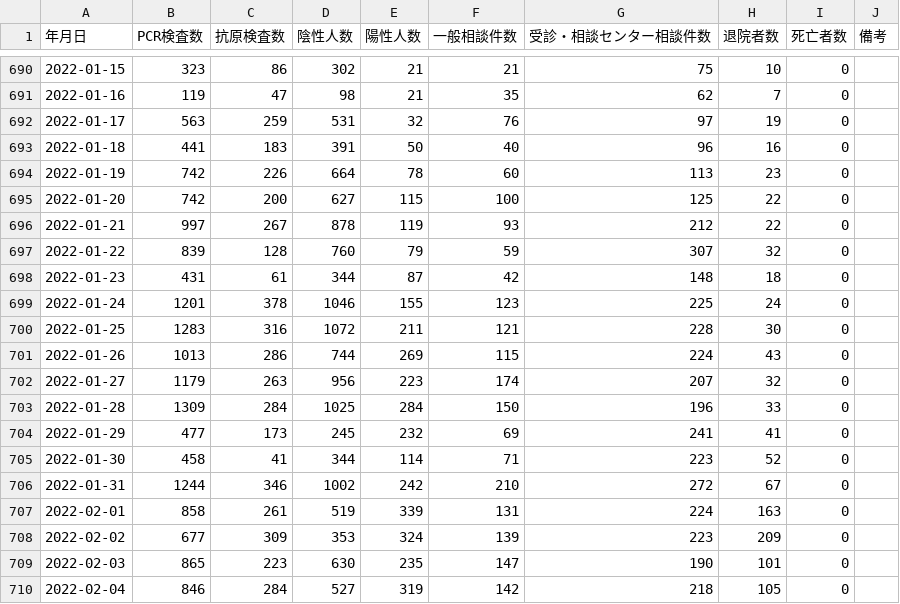
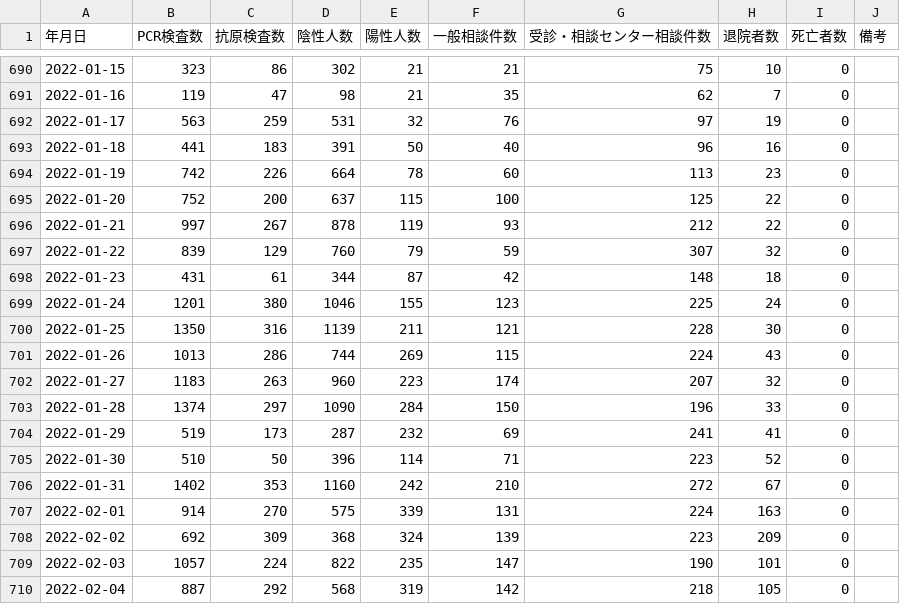
Before and after one commit to terachan0117/covid19-toyama-opendata, a CSV file: data/toyama_counts.csv, drawn as a sheet; only a part is shown, gaps mark what is left out; the diff covers the shown part only.

```diff
--- a/data/toyama_counts.csv
+++ b/data/toyama_counts.csv
@@ -694,17 +694,17 @@
 2022-01-19,742,226,664,78,60,113,23,0,
-2022-01-20,742,200,627,115,100,125,22,0,
+2022-01-20,752,200,637,115,100,125,22,0,
 2022-01-21,997,267,878,119,93,212,22,0,
-2022-01-22,839,128,760,79,59,307,32,0,
+2022-01-22,839,129,760,79,59,307,32,0,
 2022-01-23,431,61,344,87,42,148,18,0,
-2022-01-24,1201,378,1046,155,123,225,24,0,
-2022-01-25,1283,316,1072,211,121,228,30,0,
+2022-01-24,1201,380,1046,155,123,225,24,0,
+2022-01-25,1350,316,1139,211,121,228,30,0,
 2022-01-26,1013,286,744,269,115,224,43,0,
-2022-01-27,1179,263,956,223,174,207,32,0,
-2022-01-28,1309,284,1025,284,150,196,33,0,
-2022-01-29,477,173,245,232,69,241,41,0,
-2022-01-30,458,41,344,114,71,223,52,0,
-2022-01-31,1244,346,1002,242,210,272,67,0,
-2022-02-01,858,261,519,339,131,224,163,0,
-2022-02-02,677,309,353,324,139,223,209,0,
-2022-02-03,865,223,630,235,147,190,101,0,
-2022-02-04,846,284,527,319,142,218,105,0,
+2022-01-27,1183,263,960,223,174,207,32,0,
+2022-01-28,1374,297,1090,284,150,196,33,0,
+2022-01-29,519,173,287,232,69,241,41,0,
+2022-01-30,510,50,396,114,71,223,52,0,
+2022-01-31,1402,353,1160,242,210,272,67,0,
+2022-02-01,914,270,575,339,131,224,163,0,
+2022-02-02,692,309,368,324,139,223,209,0,
+2022-02-03,1057,224,822,235,147,190,101,0,
+2022-02-04,887,292,568,319,142,218,105,0,
```
Also changed, not shown: 1 added row and 21 edited cells elsewhere in this file, data/160008_toyama_covid19_antigen_test_people.csv, data/160008_toyama_covid19_call_center.csv, 7 other files.
